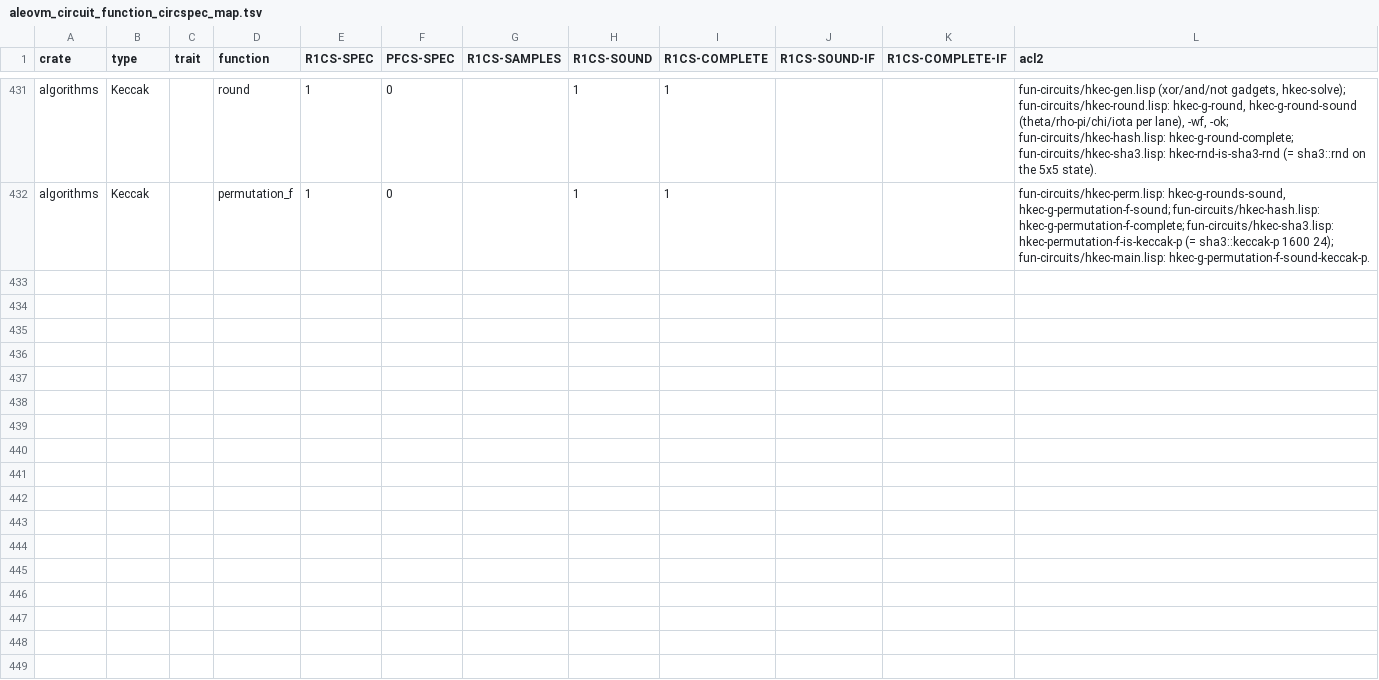
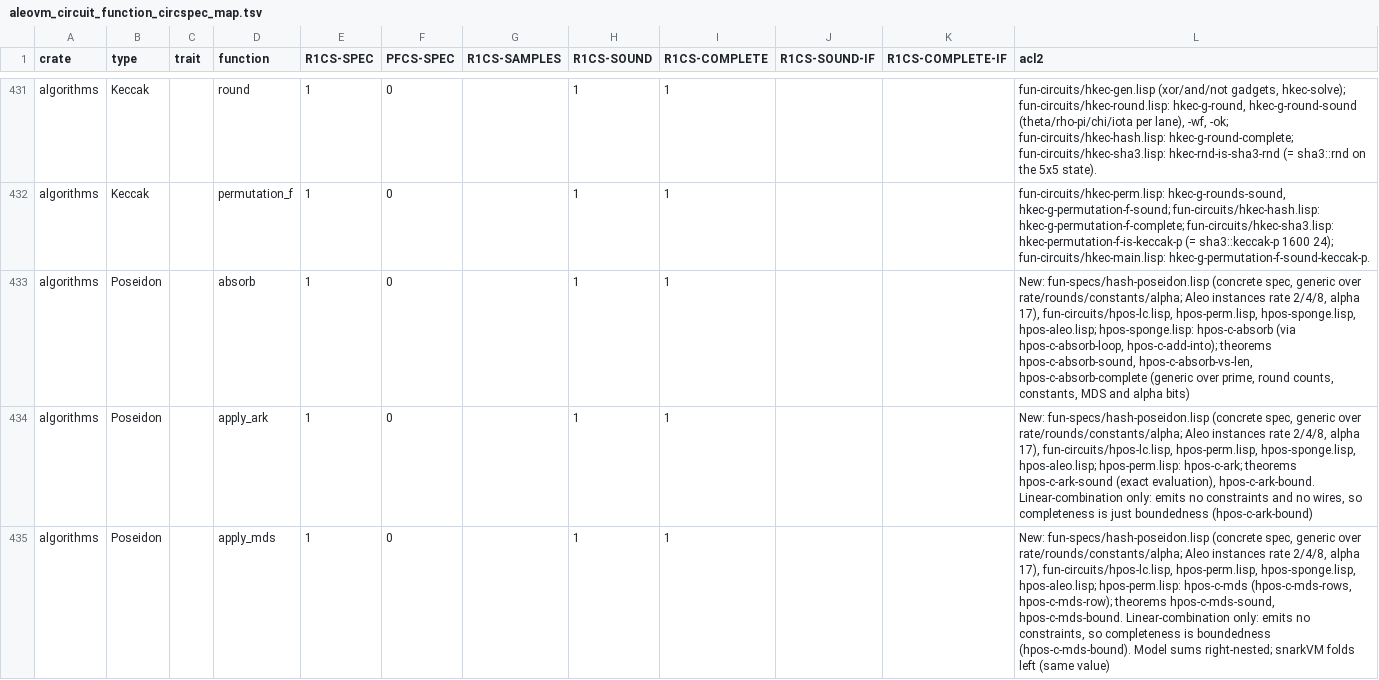
Before and after one commit to vicsn/acl2, a TSV file: aleovm_circuit_function_circspec_map.tsv, drawn as a sheet; only a part is shown, gaps mark what is left out; the diff covers the shown part only; the diff names each change by its address in the sheet, - before the commit and + after, or states it on an @@ line.

```diff
--- a/aleovm_circuit_function_circspec_map.tsv
+++ b/aleovm_circuit_function_circspec_map.tsv
+row 433: algorithms | Poseidon |  | absorb | 1 | 0 |  | 1 | 1 |  |  | New: fun-specs/hash-poseidon.lisp (concrete spec, generic over rate/rounds/constants/alpha; Aleo instances rate 2/4/8, alpha 17), fun-circuits/hpos-lc.lisp, hpos-perm.lisp, hpos-sponge.lisp, hpos-aleo.lisp; hpos-sponge.lisp: hpos-c-absorb (via hpos-c-absorb-loop, hpos-c-add-into); theorems hpos-c-absorb-sound, hpos-c-absorb-vs-len, hpos-c-absorb-complete (generic over prime, round counts, constants, MDS and alpha bits)
+row 434: algorithms | Poseidon |  | apply_ark | 1 | 0 |  | 1 | 1 |  |  | New: fun-specs/hash-poseidon.lisp (concrete spec, generic over rate/rounds/constants/alpha; Aleo instances rate 2/4/8, alpha 17), fun-circuits/hpos-lc.lisp, hpos-perm.lisp, hpos-sponge.lisp, hpos-aleo.lisp; hpos-perm.lisp: hpos-c-ark; theorems hpos-c-ark-sound (exact evaluation), hpos-c-ark-bound. Linear-combination only: emits no constraints and no wires, so completeness is just boundedness (hpos-c-ark-bound)
+row 435: algorithms | Poseidon |  | apply_mds | 1 | 0 |  | 1 | 1 |  |  | New: fun-specs/hash-poseidon.lisp (concrete spec, generic over rate/rounds/constants/alpha; Aleo instances rate 2/4/8, alpha 17), fun-circuits/hpos-lc.lisp, hpos-perm.lisp, hpos-sponge.lisp, hpos-aleo.lisp; hpos-perm.lisp: hpos-c-mds (hpos-c-mds-rows, hpos-c-mds-row); theorems hpos-c-mds-sound, hpos-c-mds-bound. Linear-combination only: emits no constraints, so completeness is boundedness (hpos-c-mds-bound). Model sums right-nested; snarkVM folds left (same value)
```
Also changed, not shown: 7 added rows elsewhere in this file, aleovm_circuit_function_formalisation_status.csv, aleovm_circuit_function_funspec_map.tsv, 9 other files.
